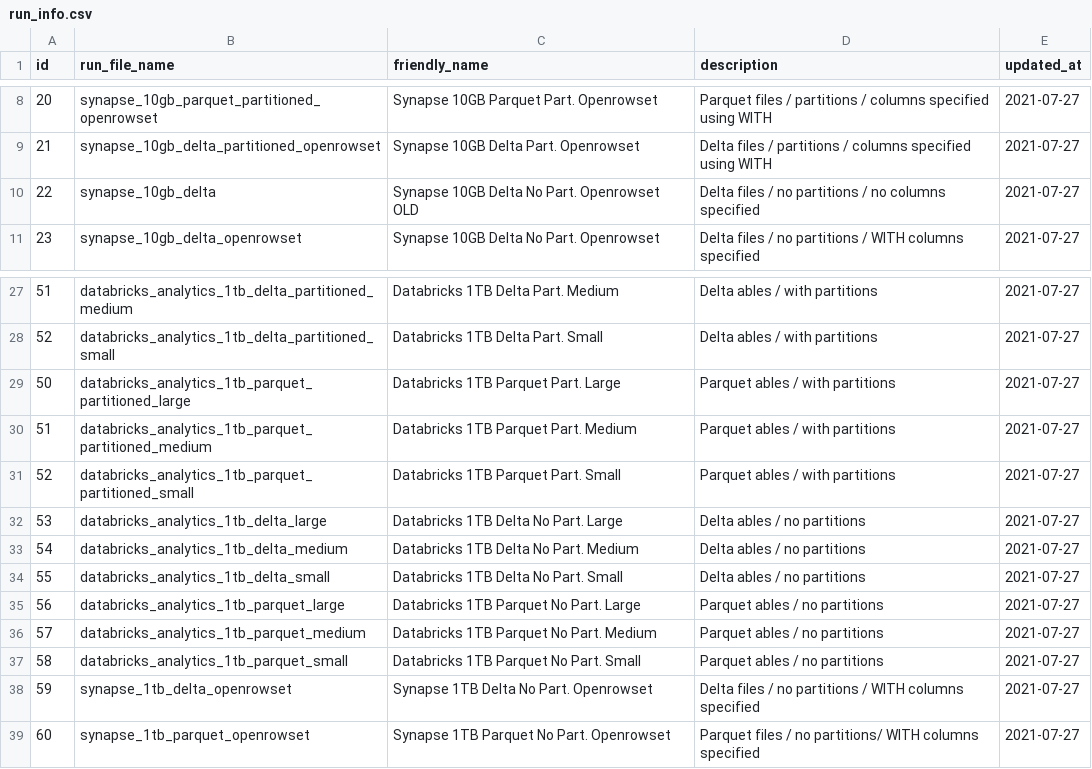
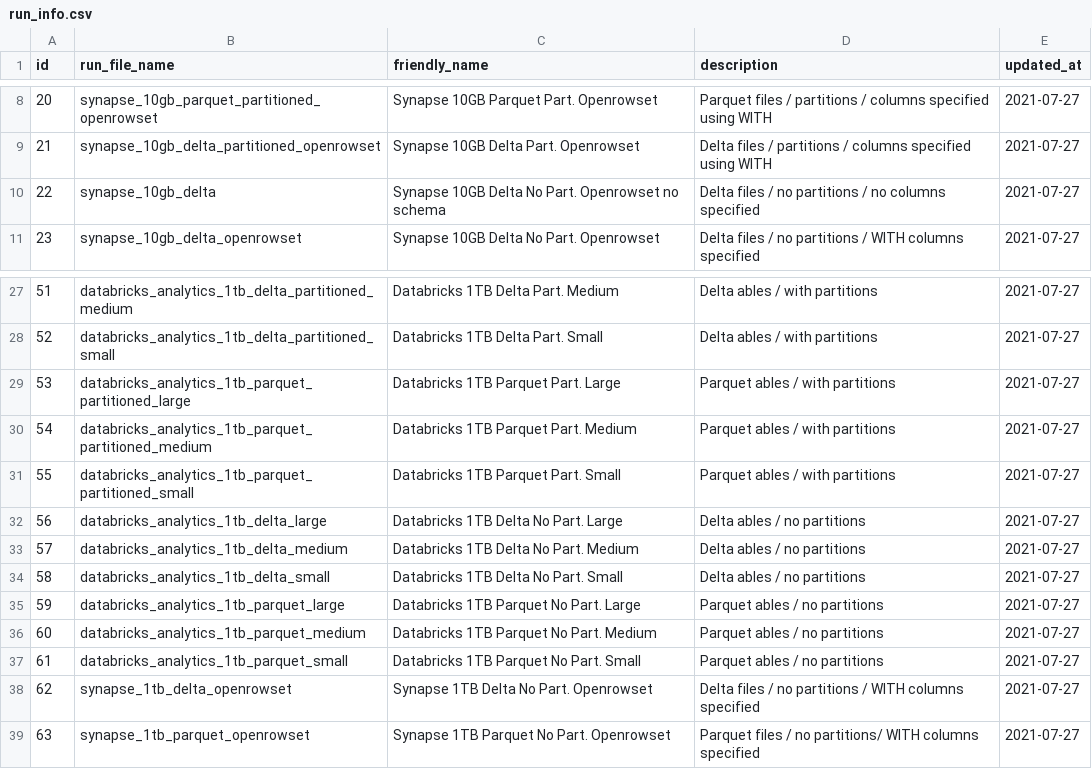
Before and after one commit to valdasm/databricks-synapse-benchmark, a CSV file: benchmark_analysis/data/config/run_info.csv, drawn as a sheet; only a part is shown, gaps mark what is left out.

```diff
--- a/benchmark_analysis/data/config/run_info.csv
+++ b/benchmark_analysis/data/config/run_info.csv
@@ -9,3 +9,3 @@ id,run_file_name,friendly_name,description,updated_at
 21,synapse_10gb_delta_partitioned_openrowset,Synapse 10GB Delta Part. Openrowset,Delta files / partitions / columns specified using WITH,2021-07-27
-22,synapse_10gb_delta,Synapse 10GB Delta No Part. Openrowset OLD,Delta files / no partitions / no columns specified,2021-07-27
+22,synapse_10gb_delta,Synapse 10GB Delta No Part. Openrowset no schema,Delta files / no partitions / no columns specified,2021-07-27
 23,synapse_10gb_delta_openrowset,Synapse 10GB Delta No Part. Openrowset,Delta files / no partitions / WITH columns specified,2021-07-27
@@ -28,12 +28,12 @@ id,run_file_name,friendly_name,description,updated_at
 52,databricks_analytics_1tb_delta_partitioned_small,Databricks 1TB Delta Part. Small,Delta ables / with partitions,2021-07-27
-50,databricks_analytics_1tb_parquet_partitioned_large,Databricks 1TB Parquet Part. Large,Parquet ables / with partitions,2021-07-27
-51,databricks_analytics_1tb_parquet_partitioned_medium,Databricks 1TB Parquet Part. Medium,Parquet ables / with partitions,2021-07-27
-52,databricks_analytics_1tb_parquet_partitioned_small,Databricks 1TB Parquet Part. Small,Parquet ables / with partitions,2021-07-27
-53,databricks_analytics_1tb_delta_large,Databricks 1TB Delta No Part. Large,Delta ables / no partitions,2021-07-27
-54,databricks_analytics_1tb_delta_medium,Databricks 1TB Delta No Part. Medium,Delta ables / no partitions,2021-07-27
-55,databricks_analytics_1tb_delta_small,Databricks 1TB Delta No Part. Small,Delta ables / no partitions,2021-07-27
-56,databricks_analytics_1tb_parquet_large,Databricks 1TB Parquet No Part. Large,Parquet ables / no partitions,2021-07-27
-57,databricks_analytics_1tb_parquet_medium,Databricks 1TB Parquet No Part. Medium,Parquet ables / no partitions,2021-07-27
-58,databricks_analytics_1tb_parquet_small,Databricks 1TB Parquet No Part. Small,Parquet ables / no partitions,2021-07-27
-59,synapse_1tb_delta_openrowset,Synapse 1TB Delta No Part. Openrowset,Delta files / no partitions / WITH columns specified,2021-07-27
-60,synapse_1tb_parquet_openrowset,Synapse 1TB Parquet No Part. Openrowset,Parquet files / no partitions/ WITH columns specified,2021-07-27
+53,databricks_analytics_1tb_parquet_partitioned_large,Databricks 1TB Parquet Part. Large,Parquet ables / with partitions,2021-07-27
+54,databricks_analytics_1tb_parquet_partitioned_medium,Databricks 1TB Parquet Part. Medium,Parquet ables / with partitions,2021-07-27
+55,databricks_analytics_1tb_parquet_partitioned_small,Databricks 1TB Parquet Part. Small,Parquet ables / with partitions,2021-07-27
+56,databricks_analytics_1tb_delta_large,Databricks 1TB Delta No Part. Large,Delta ables / no partitions,2021-07-27
+57,databricks_analytics_1tb_delta_medium,Databricks 1TB Delta No Part. Medium,Delta ables / no partitions,2021-07-27
+58,databricks_analytics_1tb_delta_small,Databricks 1TB Delta No Part. Small,Delta ables / no partitions,2021-07-27
+59,databricks_analytics_1tb_parquet_large,Databricks 1TB Parquet No Part. Large,Parquet ables / no partitions,2021-07-27
+60,databricks_analytics_1tb_parquet_medium,Databricks 1TB Parquet No Part. Medium,Parquet ables / no partitions,2021-07-27
+61,databricks_analytics_1tb_parquet_small,Databricks 1TB Parquet No Part. Small,Parquet ables / no partitions,2021-07-27
+62,synapse_1tb_delta_openrowset,Synapse 1TB Delta No Part. Openrowset,Delta files / no partitions / WITH columns specified,2021-07-27
+63,synapse_1tb_parquet_openrowset,Synapse 1TB Parquet No Part. Openrowset,Parquet files / no partitions/ WITH columns specified,2021-07-27
```
Also changed, not shown: 10 other files.
